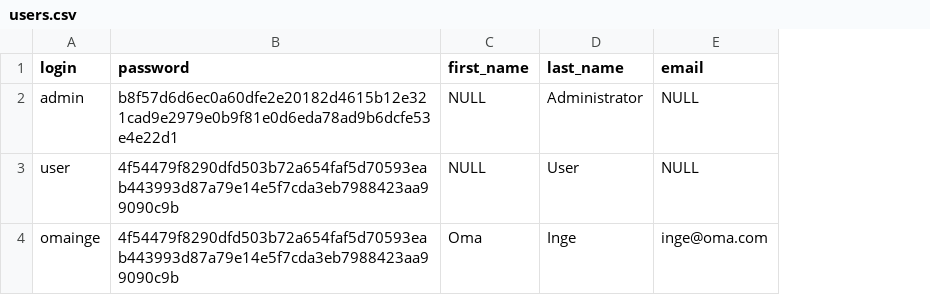
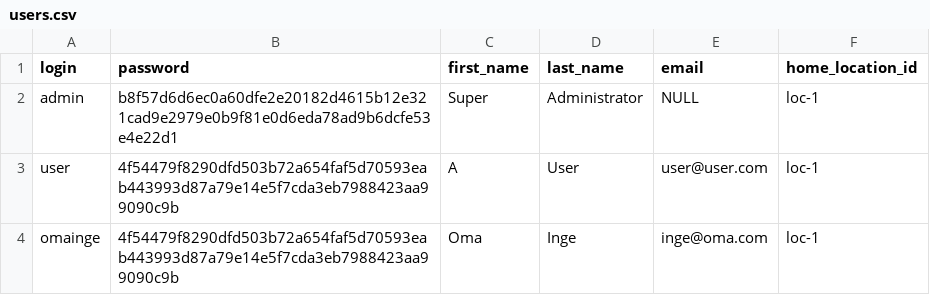
Before and after one commit to bringste/bringste, a CSV file: server/src/main/resources/config/liquibase/users.csv, drawn as a sheet; the diff names each change by its address in the sheet, - before the commit and + after, or states it on an @@ line.

Commit message:
add new list

```diff
--- a/server/src/main/resources/config/liquibase/users.csv
+++ b/server/src/main/resources/config/liquibase/users.csv
+column F (home_location_id), rows 2-4: all loc-1
-C2 (first_name): NULL
+C2 (first_name): Super
-C3 (first_name): NULL
+C3 (first_name): A
-E3 (email): NULL
+E3 (email): user@user.com
```
Also changed, not shown: 9 other files.
